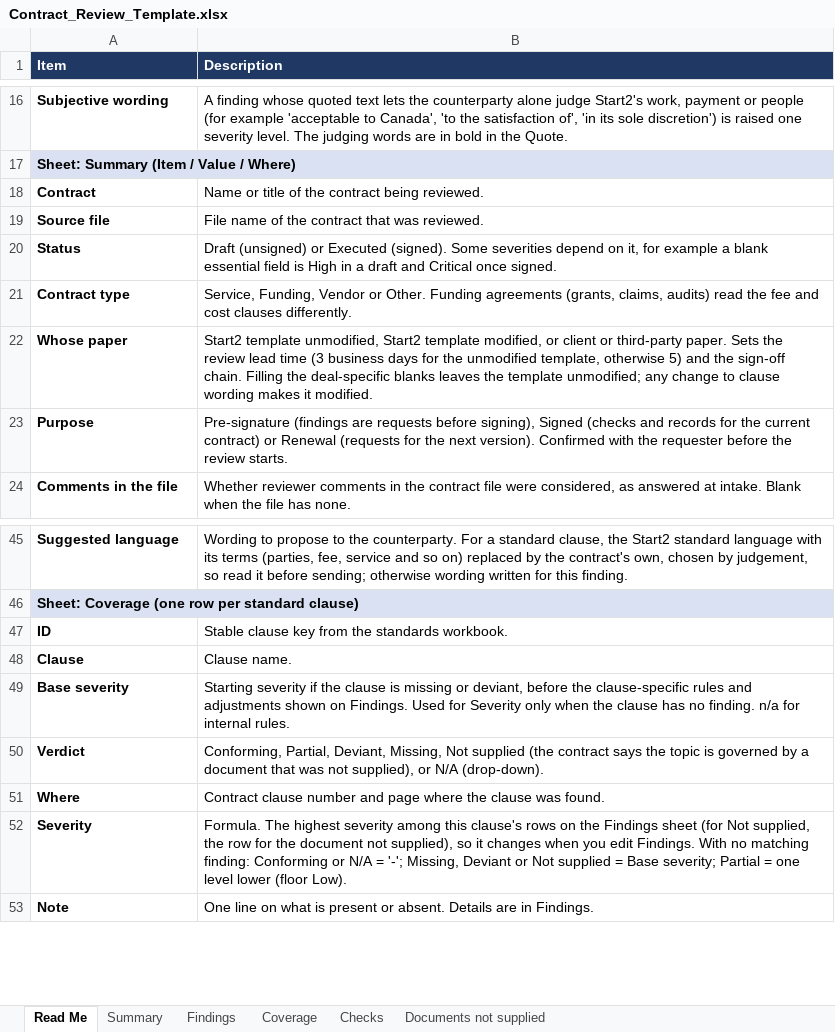
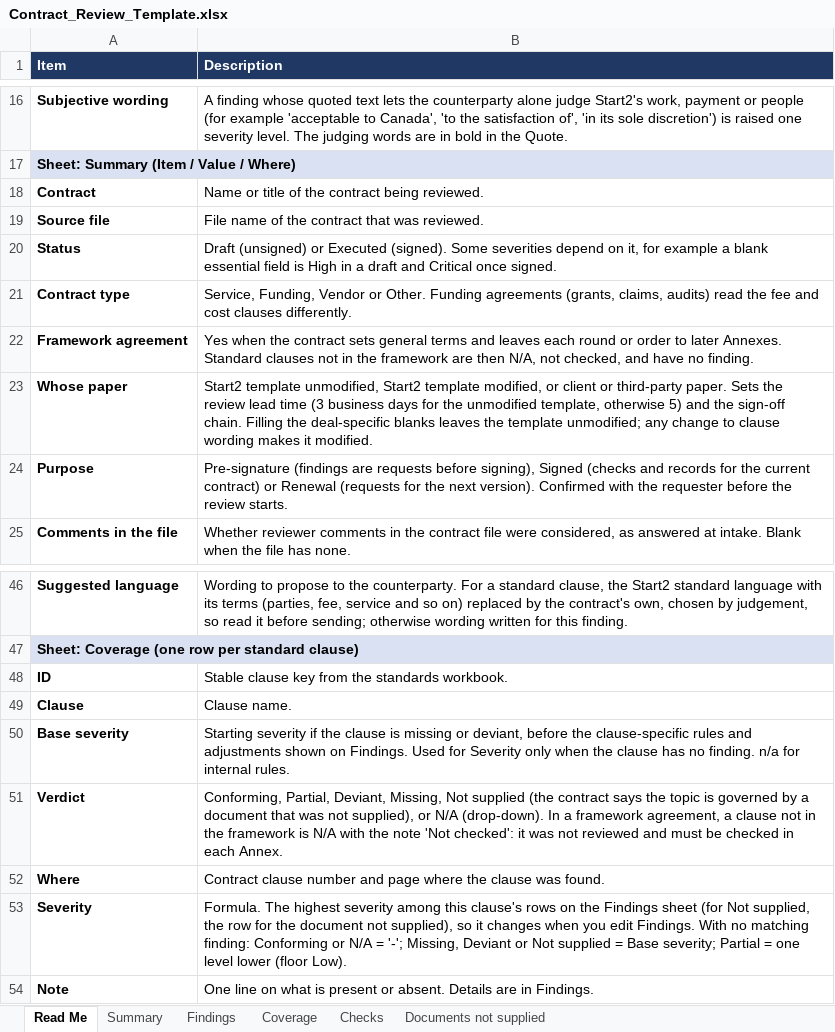
Before and after one commit to MattArdi/claude_skills, an Excel workbook: skills/contract-review-flagger/templates/Contract_Review_Template.xlsx, sheet Read Me, drawn as a sheet; only a part is shown, gaps mark what is left out; values as stored, in another font and other column widths than the file's, no borders; addresses are those after the commit; the diff names each change by its address in the sheet, - before the commit and + after, or states it on an @@ line.

```diff
--- a/skills/contract-review-flagger/templates/Contract_Review_Template.xlsx (sheet Read Me)
+++ b/skills/contract-review-flagger/templates/Contract_Review_Template.xlsx (sheet Read Me)
+row 22: Framework agreement | Yes when the contract sets general terms and leaves each round or order to later Annexes. Standard clauses not in the framework are then N/A, not checked, and have no finding.
-B51 (Description): …N/A (drop-down).
+B51 (Description): …N/A (drop-down). In a framework agreement, a clause not in the framework is N/A with the note 'Not checked': it was not reviewed and must be checked in each Annex.
```
Also changed, not shown: sheet Summary, 6 other files.
